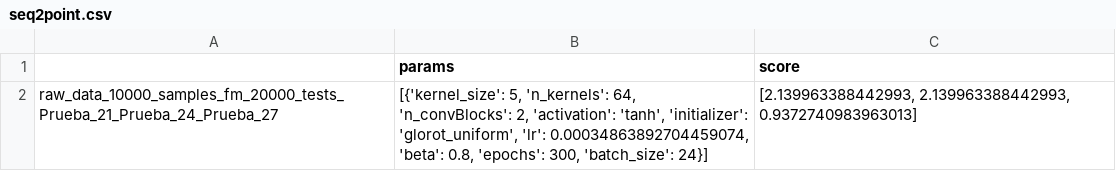
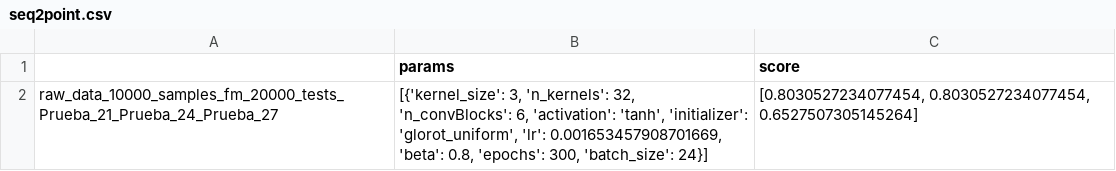
Before and after one commit to gsdpi/MLforInvertedFedMotors, a CSV file: Results/Params/seq2point.csv, drawn as a sheet.

```diff
--- a/Results/Params/seq2point.csv
+++ b/Results/Params/seq2point.csv
@@ -1,2 +1,2 @@
 ,params,score
-raw_data_10000_samples_fm_20000_tests_Prueba_21_Prueba_24_Prueba_27,"[{'kernel_size': 5, 'n_kernels': 64, 'n_convBlocks': 2, 'activation': 'tanh', 'initializer': 'glorot_uniform', 'lr': 0.00034863892704459074, 'beta': 0.8, 'epochs': 300, 'batch_size': 24}]","[2.139963388442993, 2.139963388442993, 0.9372740983963013]"
+raw_data_10000_samples_fm_20000_tests_Prueba_21_Prueba_24_Prueba_27,"[{'kernel_size': 3, 'n_kernels': 32, 'n_convBlocks': 6, 'activation': 'tanh', 'initializer': 'glorot_uniform', 'lr': 0.001653457908701669, 'beta': 0.8, 'epochs': 300, 'batch_size': 24}]","[0.8030527234077454, 0.8030527234077454, 0.6527507305145264]"
```
Also changed, not shown: Results/Params/esn.csv, Results/Params/grid_searchCNN.csv, 13 other files.
